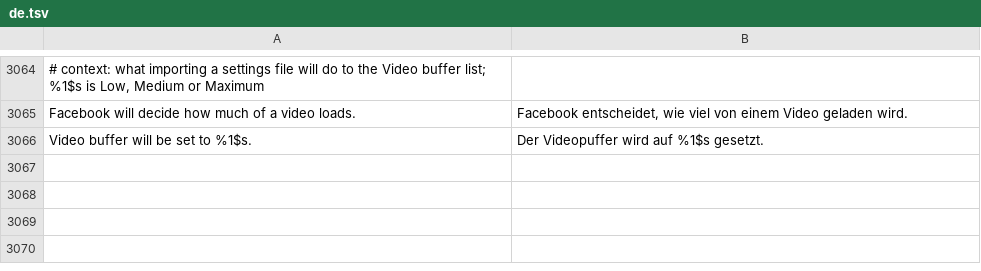
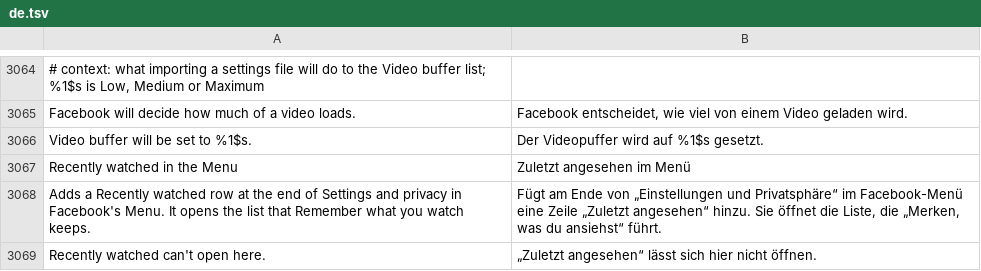
Before and after one commit to SysAdminDoc/HushFacebook, a TSV file: extensions/shared/library/src/main/l10n/de.tsv, drawn as a sheet; only a part is shown, gaps mark what is left out; the diff names each change by its address in the sheet, - before the commit and + after, or states it on an @@ line.

```diff
--- a/extensions/shared/library/src/main/l10n/de.tsv
+++ b/extensions/shared/library/src/main/l10n/de.tsv
+row 3067: Recently watched in the Menu | Zuletzt angesehen im Menü
+row 3068: Adds a Recently watched row at the end of Settings and privacy in Facebook's Menu. It opens the list that Remember what you watch keeps. | Fügt am Ende von „Einstellungen und Privatsphäre“ im Facebook-Menü eine Zeile „Zuletzt angesehen“ hinzu. Sie öffnet die Liste, die „Merken, was du ansiehst“ führt.
+row 3069: Recently watched can't open here. | „Zuletzt angesehen“ lässt sich hier nicht öffnen.
```
Also changed, not shown: extensions/shared/library/src/main/l10n/es.tsv, extensions/shared/library/src/main/l10n/pt-rBR.tsv, 31 other files.
